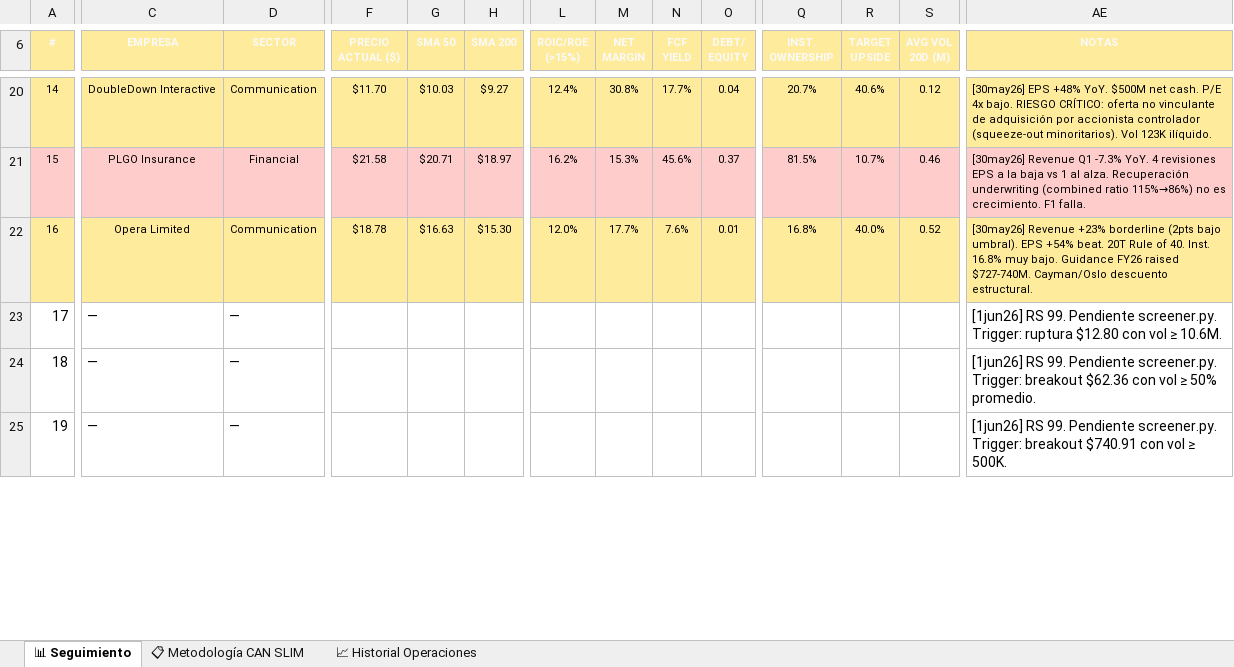
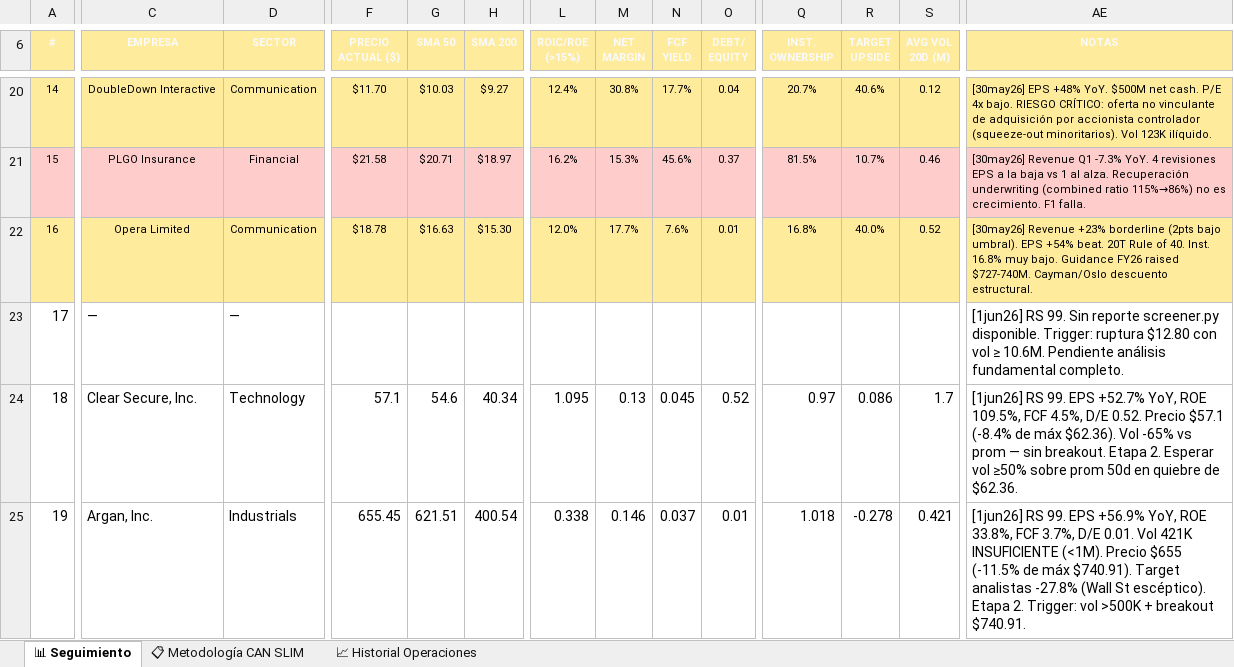
Before and after one commit to mcampo82021-ai/canslim-trader, an Excel workbook: CAN_SLIM_Tracker_updated.xlsx, sheet 📊 Seguimiento, drawn as a sheet; only a part is shown, gaps mark what is left out; values as stored, in another font and other column widths than the file's, no borders; the diff covers the shown part only; the diff names each change by its address in the sheet, - before the commit and + after, or states it on an @@ line.

```diff
--- a/CAN_SLIM_Tracker_updated.xlsx (sheet 📊 Seguimiento)
+++ b/CAN_SLIM_Tracker_updated.xlsx (sheet 📊 Seguimiento)
-AE23 (NOTAS): …RS 99. Pendiente screener.py. Trigger: ruptura $12.80 con vol ≥ 10.6M.
+AE23 (NOTAS): …RS 99. Sin reporte screener.py disponible. Trigger: ruptura $12.80 con vol ≥ 10.6M. Pendiente análisis fundamental completo.
-C24 (EMPRESA): —
+C24 (EMPRESA): Clear Secure, Inc.
-D24 (SECTOR): —
+D24 (SECTOR): Technology
-F24 (PRECIO ACTUAL ($)): (empty)
+F24 (PRECIO ACTUAL ($)): 57.1
-G24 (SMA 50): (empty)
+G24 (SMA 50): 54.6
-H24 (SMA 200): (empty)
+H24 (SMA 200): 40.34
-L24 (ROIC/ROE (>15%)): (empty)
+L24 (ROIC/ROE (>15%)): 1.095
-M24 (NET MARGIN): (empty)
+M24 (NET MARGIN): 0.13
-N24 (FCF YIELD): (empty)
+N24 (FCF YIELD): 0.045
-O24 (DEBT/ EQUITY): (empty)
+O24 (DEBT/ EQUITY): 0.52
-Q24 (INST. OWNERSHIP): (empty)
+Q24 (INST. OWNERSHIP): 0.97
-R24 (TARGET UPSIDE): (empty)
+R24 (TARGET UPSIDE): 0.086
-S24 (AVG VOL 20D (M)): (empty)
+S24 (AVG VOL 20D (M)): 1.7
-AE24 (NOTAS): …RS 99. Pendiente screener.py. Trigger: breakout $62.36 con vol ≥ 50% promedio.
+AE24 (NOTAS): …RS 99. EPS +52.7% YoY, ROE 109.5%, FCF 4.5%, D/E 0.52. Precio $57.1 (-8.4% de máx $62.36). Vol -65% vs prom — sin breakout. Etapa 2. Esperar vol ≥50% sobre prom 50d en quiebre de $62.36.
-C25 (EMPRESA): —
+C25 (EMPRESA): Argan, Inc.
-D25 (SECTOR): —
+D25 (SECTOR): Industrials
-F25 (PRECIO ACTUAL ($)): (empty)
+F25 (PRECIO ACTUAL ($)): 655.45
-G25 (SMA 50): (empty)
+G25 (SMA 50): 621.51
-H25 (SMA 200): (empty)
+H25 (SMA 200): 400.54
-L25 (ROIC/ROE (>15%)): (empty)
+L25 (ROIC/ROE (>15%)): 0.338
-M25 (NET MARGIN): (empty)
+M25 (NET MARGIN): 0.146
-N25 (FCF YIELD): (empty)
+N25 (FCF YIELD): 0.037
-O25 (DEBT/ EQUITY): (empty)
+O25 (DEBT/ EQUITY): 0.01
-Q25 (INST. OWNERSHIP): (empty)
+Q25 (INST. OWNERSHIP): 1.018
-R25 (TARGET UPSIDE): (empty)
+R25 (TARGET UPSIDE): -0.278
-S25 (AVG VOL 20D (M)): (empty)
+S25 (AVG VOL 20D (M)): 0.421
-AE25 (NOTAS): …RS 99. Pendiente screener.py. Trigger: breakout $740.91 con vol ≥ 500K.
+AE25 (NOTAS): …RS 99. EPS +56.9% YoY, ROE 33.8%, FCF 3.7%, D/E 0.01. Vol 421K INSUFICIENTE (<1M). Precio $655 (-11.5% de máx $740.91). Target analistas -27.8% (Wall St escéptico). Etapa 2. Trigger: vol >500K + breakout $740.91.
```
Also changed, not shown: 22 edited cells elsewhere in this sheet.
